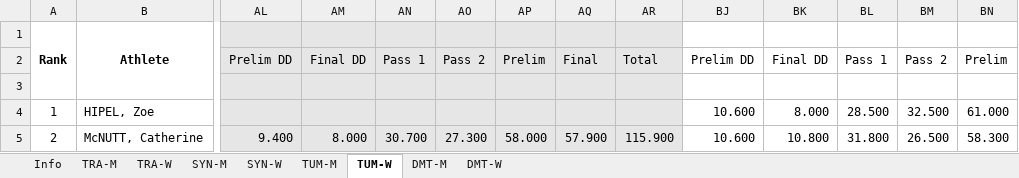
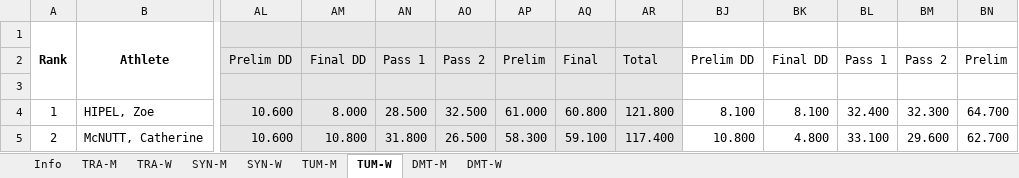
Before and after one commit to trampolinecanada/rankinglists, an Excel workbook: Senior Ranking.xlsm, sheet TUM-W, drawn as a sheet; only a part is shown, gaps mark what is left out; values as stored, in another font and other column widths than the file's, no borders; conditional formats not drawn; 2 other sheets too large or unreadable and not compared; the diff covers the shown part only; the diff names each change by its address in the sheet, - before the commit and + after, or states it on an @@ line.

```diff
--- a/Senior Ranking.xlsm (sheet TUM-W)
+++ b/Senior Ranking.xlsm (sheet TUM-W)
-AL4: (empty)
+AL4: 10.600
-AM4: (empty)
+AM4: 8.000
-AN4: (empty)
+AN4: 28.500
-AO4: (empty)
+AO4: 32.500
-AP4: (empty)
+AP4: 61.000
-AQ4: (empty)
+AQ4: 60.800
-AR4: (empty)
+AR4: 121.800
-BJ4: 10.600
+BJ4: 8.100
-BK4: 8.000
+BK4: 8.100
-BL4: 28.500
+BL4: 32.400
-BM4: 32.500
+BM4: 32.300
-BN4: 61.000
+BN4: 64.700
-AL5: 9.400
+AL5: 10.600
-AM5: 8.000
+AM5: 10.800
-AN5: 30.700
+AN5: 31.800
-AO5: 27.300
+AO5: 26.500
-AP5: 58.000
+AP5: 58.300
-AQ5: 57.900
+AQ5: 59.100
-AR5: 115.900
+AR5: 117.400
-BJ5: 10.600
+BJ5: 10.800
-BK5: 10.800
+BK5: 4.800
-BL5: 31.800
+BL5: 33.100
-BM5: 26.500
+BM5: 29.600
-BN5: 58.300
+BN5: 62.700
```
Also changed, not shown: 85 edited cells elsewhere in this sheet, sheet TRA-M, sheet SYN-W, sheet SYN-M, sheet TUM-M, sheet TRA-W, sheet Info, formulas that keep their value, hidden cells.
